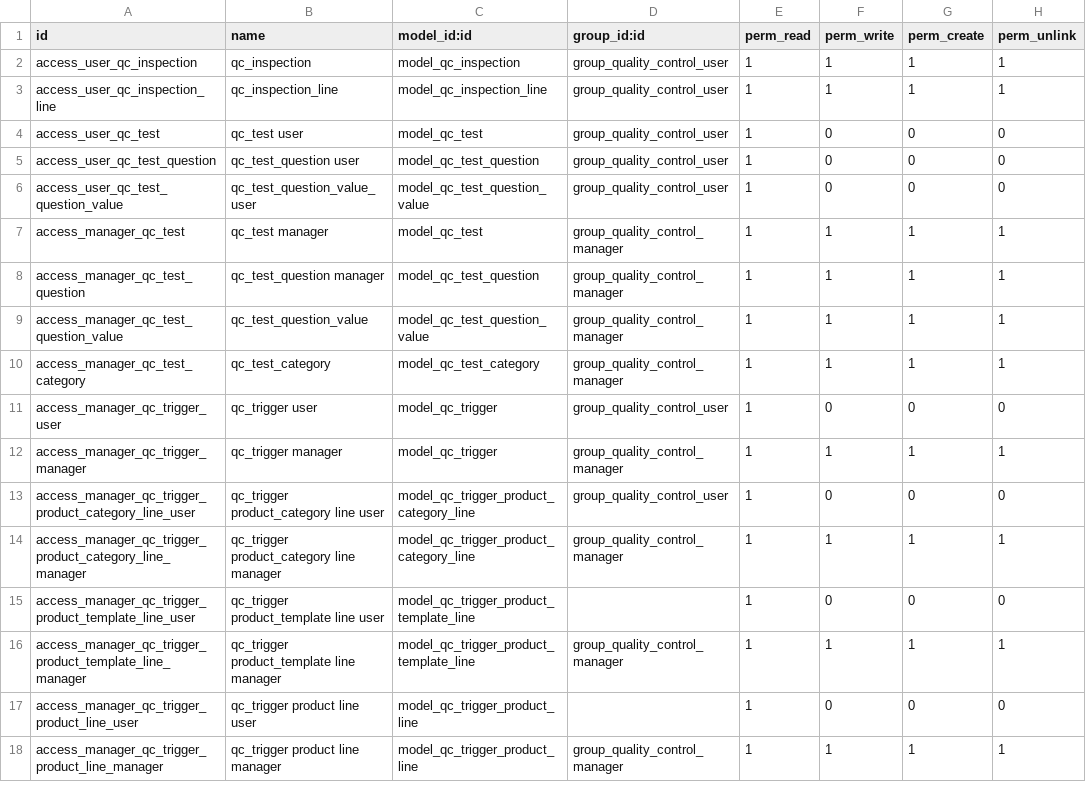
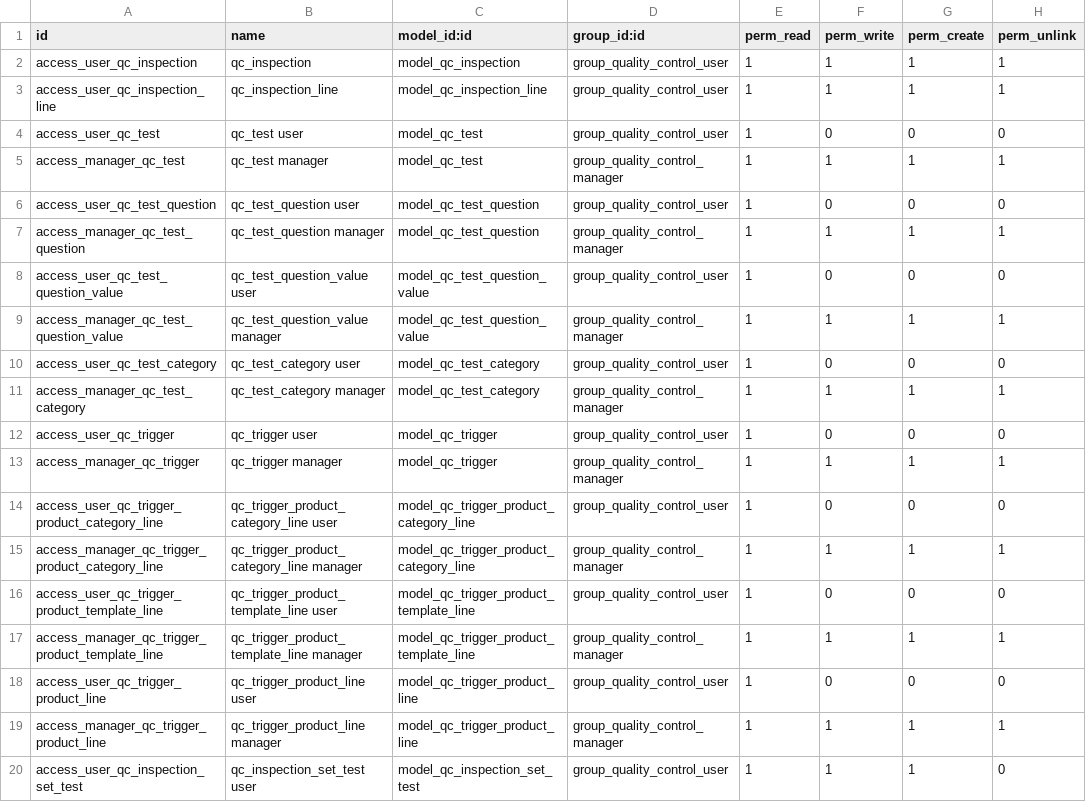
Before and after one commit to xaviedoanhduy/manufacture, a CSV file: quality_control_oca/security/ir.model.access.csv, drawn as a sheet.

Commit message:
[14.0][MIG] quality_control_oca

```diff
--- a/quality_control_oca/security/ir.model.access.csv
+++ b/quality_control_oca/security/ir.model.access.csv
@@ -4,15 +4,17 @@ access_user_qc_inspection_line,qc_inspection_line,model_qc_inspection_line,group
 access_user_qc_test,qc_test user,model_qc_test,group_quality_control_user,1,0,0,0
+access_manager_qc_test,qc_test manager,model_qc_test,group_quality_control_manager,1,1,1,1
 access_user_qc_test_question,qc_test_question user,model_qc_test_question,group_quality_control_user,1,0,0,0
-access_user_qc_test_question_value,qc_test_question_value_user,model_qc_test_question_value,group_quality_control_user,1,0,0,0
-access_manager_qc_test,qc_test manager,model_qc_test,group_quality_control_manager,1,1,1,1
 access_manager_qc_test_question,qc_test_question manager,model_qc_test_question,group_quality_control_manager,1,1,1,1
-access_manager_qc_test_question_value,qc_test_question_value,model_qc_test_question_value,group_quality_control_manager,1,1,1,1
-access_manager_qc_test_category,qc_test_category,model_qc_test_category,group_quality_control_manager,1,1,1,1
-access_manager_qc_trigger_user,qc_trigger user,model_qc_trigger,group_quality_control_user,1,0,0,0
-access_manager_qc_trigger_manager,qc_trigger manager,model_qc_trigger,group_quality_control_manager,1,1,1,1
-access_manager_qc_trigger_product_category_line_user,qc_trigger product_category line user,model_qc_trigger_product_category_line,group_quality_control_user,1,0,0,0
-access_manager_qc_trigger_product_category_line_manager,qc_trigger product_category line manager,model_qc_trigger_product_category_line,group_quality_control_manager,1,1,1,1
-access_manager_qc_trigger_product_template_line_user,qc_trigger product_template line user,model_qc_trigger_product_template_line,,1,0,0,0
-access_manager_qc_trigger_product_template_line_manager,qc_trigger product_template line manager,model_qc_trigger_product_template_line,group_quality_control_manager,1,1,1,1
-access_manager_qc_trigger_product_line_user,qc_trigger product line user,model_qc_trigger_product_line,,1,0,0,0
-access_manager_qc_trigger_product_line_manager,qc_trigger product line manager,model_qc_trigger_product_line,group_quality_control_manager,1,1,1,1
+access_user_qc_test_question_value,qc_test_question_value user,model_qc_test_question_value,group_quality_control_user,1,0,0,0
+access_manager_qc_test_question_value,qc_test_question_value manager,model_qc_test_question_value,group_quality_control_manager,1,1,1,1
+access_user_qc_test_category,qc_test_category user,model_qc_test_category,group_quality_control_user,1,0,0,0
+access_manager_qc_test_category,qc_test_category manager,model_qc_test_category,group_quality_control_manager,1,1,1,1
+access_user_qc_trigger,qc_trigger user,model_qc_trigger,group_quality_control_user,1,0,0,0
+access_manager_qc_trigger,qc_trigger manager,model_qc_trigger,group_quality_control_manager,1,1,1,1
+access_user_qc_trigger_product_category_line,qc_trigger_product_category_line user,model_qc_trigger_product_category_line,group_quality_control_user,1,0,0,0
+access_manager_qc_trigger_product_category_line,qc_trigger_product_category_line manager,model_qc_trigger_product_category_line,group_quality_control_manager,1,1,1,1
+access_user_qc_trigger_product_template_line,qc_trigger_product_template_line user,model_qc_trigger_product_template_line,group_quality_control_user,1,0,0,0
+access_manager_qc_trigger_product_template_line,qc_trigger_product_template_line manager,model_qc_trigger_product_template_line,group_quality_control_manager,1,1,1,1
+access_user_qc_trigger_product_line,qc_trigger_product_line user,model_qc_trigger_product_line,group_quality_control_user,1,0,0,0
+access_manager_qc_trigger_product_line,qc_trigger_product_line manager,model_qc_trigger_product_line,group_quality_control_manager,1,1,1,1
+access_user_qc_inspection_set_test,qc_inspection_set_test user,model_qc_inspection_set_test,group_quality_control_user,1,1,1,0
```
Also changed, not shown: 5 other files.
